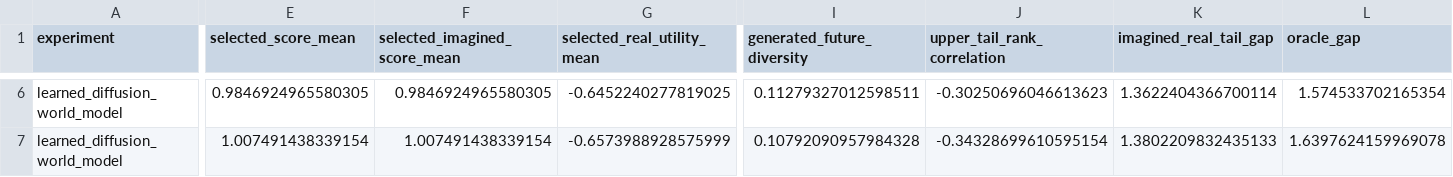
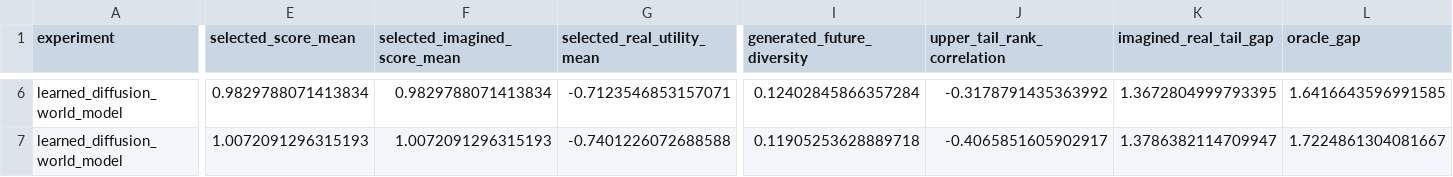
Before and after one commit to Jason-Wang313/diffusion-world-model, a CSV file: results/tables/learned_metrics.csv, drawn as a sheet; only a part is shown, gaps mark what is left out; the diff covers the shown part only; the diff names each change by its address in the sheet, - before the commit and + after, or states it on an @@ line.

```diff
--- a/results/tables/learned_metrics.csv
+++ b/results/tables/learned_metrics.csv
-E6 (selected_score_mean): 0.9846924965580305
+E6 (selected_score_mean): 0.9829788071413834
-F6 (selected_imagined_score_mean): 0.9846924965580305
+F6 (selected_imagined_score_mean): 0.9829788071413834
-G6 (selected_real_utility_mean): -0.6452240277819025
+G6 (selected_real_utility_mean): -0.7123546853157071
-I6 (generated_future_diversity): 0.11279327012598511
+I6 (generated_future_diversity): 0.12402845866357284
-J6 (upper_tail_rank_correlation): -0.30250696046613623
+J6 (upper_tail_rank_correlation): -0.3178791435363992
-K6 (imagined_real_tail_gap): 1.3622404366700114
+K6 (imagined_real_tail_gap): 1.3672804999793395
-L6 (oracle_gap): 1.574533702165354
+L6 (oracle_gap): 1.6416643596991585
-E7 (selected_score_mean): 1.007491438339154
+E7 (selected_score_mean): 1.0072091296315193
-F7 (selected_imagined_score_mean): 1.007491438339154
+F7 (selected_imagined_score_mean): 1.0072091296315193
-G7 (selected_real_utility_mean): -0.6573988928575999
+G7 (selected_real_utility_mean): -0.7401226072688588
-I7 (generated_future_diversity): 0.10792090957984328
+I7 (generated_future_diversity): 0.11905253628889718
-J7 (upper_tail_rank_correlation): -0.34328699610595154
+J7 (upper_tail_rank_correlation): -0.4065851605902917
-K7 (imagined_real_tail_gap): 1.3802209832435133
+K7 (imagined_real_tail_gap): 1.3786382114709947
-L7 (oracle_gap): 1.6397624159969078
+L7 (oracle_gap): 1.7224861304081667
```
Also changed, not shown: 131 edited cells elsewhere in this file, results/tables/adaptive_n_metrics.csv, results/tables/gap_closure_by_budget.csv, 21 other files.
